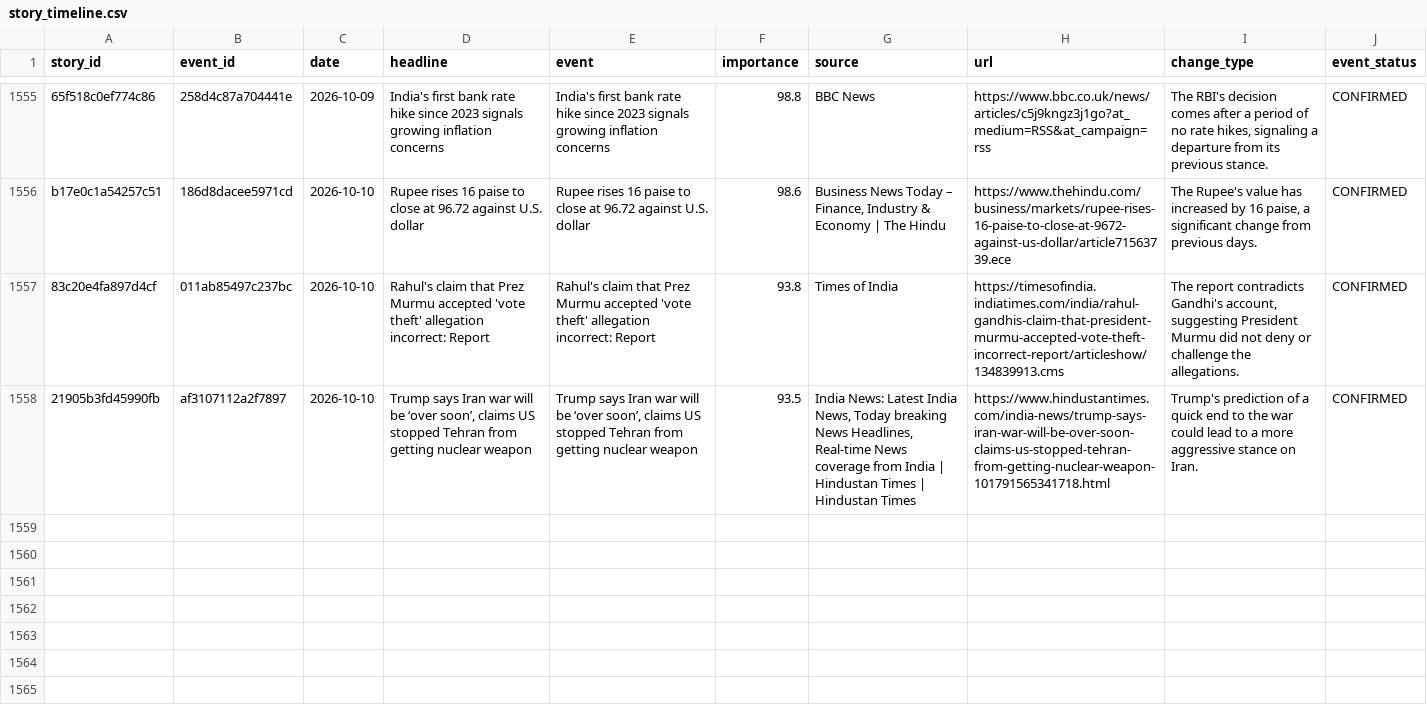
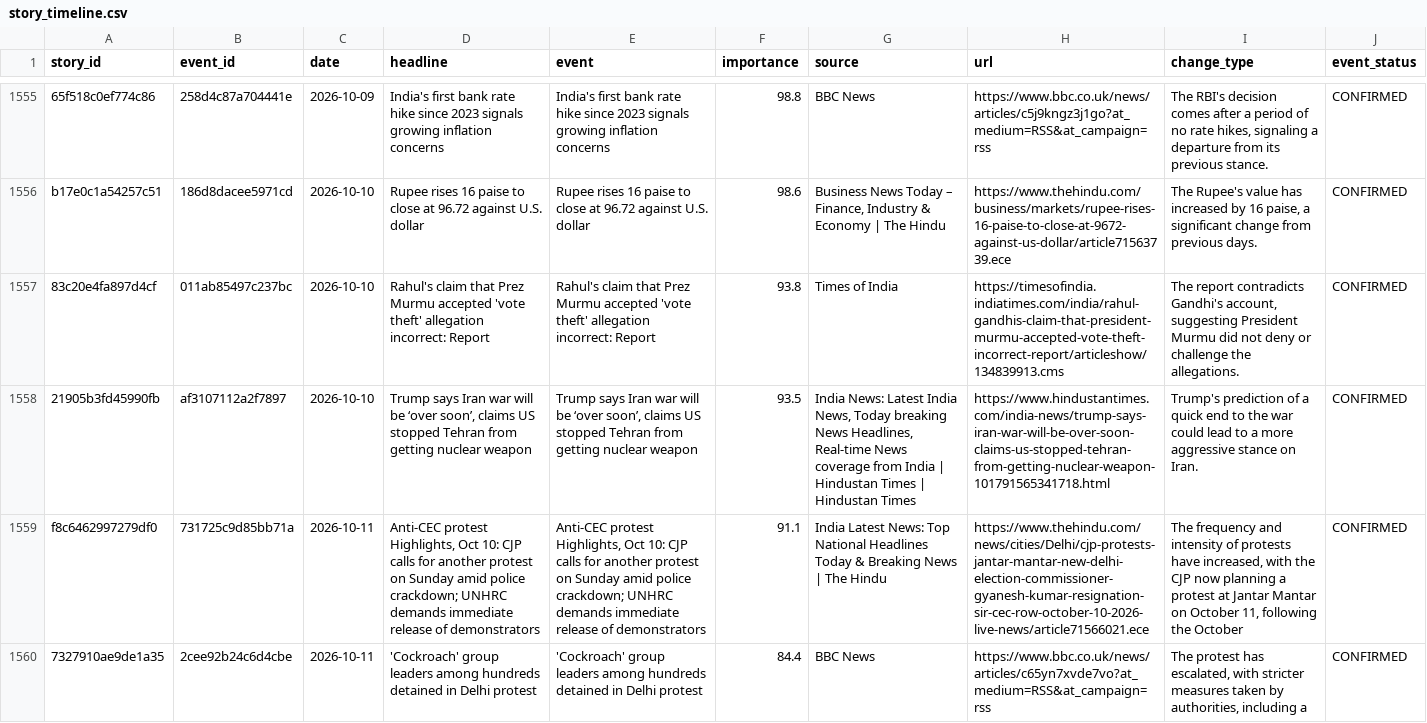
Before and after one commit to vishwasgarg5/news-knowledge-bot, a CSV file: data/story_timeline.csv, drawn as a sheet; only a part is shown, gaps mark what is left out; the diff names each change by its address in the sheet, - before the commit and + after, or states it on an @@ line.

```diff
--- a/data/story_timeline.csv
+++ b/data/story_timeline.csv
+row 1559: f8c6462997279df0 | 731725c9d85bb71a | 2026-10-11 | Anti-CEC protest Highlights, Oct 10: CJP calls for another protest on Sunday amid police crackdown; UNHRC demands immediate release of demonstrators | Anti-CEC protest Highlights, Oct 10: CJP calls for another protest on Sunday amid police crackdown; UNHRC demands immediate release of demonstrators | 91.1 | India Latest News: Top National Headlines Today & Breaking News | The Hindu | https://www.thehindu.com/news/cities/Delhi/cjp-protests-jantar-mantar-new-delhi-election-commissioner-gyanesh-kumar-resignation-sir-cec-row-october-10-2026-live-news/article71566021.ece | The frequency and intensity of protests have increased, with the CJP now planning a protest at Jantar Mantar on October 11, following the October | CONFIRMED
+row 1560: 7327910ae9de1a35 | 2cee92b24c6d4cbe | 2026-10-11 | 'Cockroach' group leaders among hundreds detained in Delhi protest | 'Cockroach' group leaders among hundreds detained in Delhi protest | 84.4 | BBC News | https://www.bbc.co.uk/news/articles/c65yn7xvde7vo?at_medium=RSS&at_campaign=rss | The protest has escalated, with stricter measures taken by authorities, including a | CONFIRMED
```
Also changed, not shown: data/entity_memory.csv, data/event_memory.csv, 9 other files.
